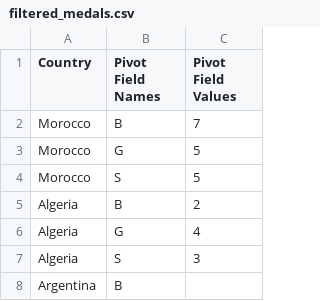
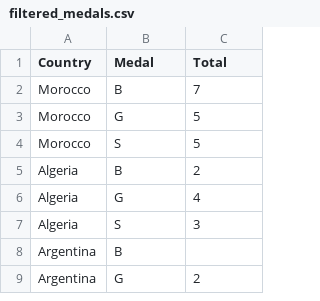
Before and after one commit to charmainechin/FIT3179, a CSV file: data/filtered_medals.csv, drawn as a sheet; only a part is shown; the shorter side is filled out with more unchanged rows.

Commit message:
updated header for data

```diff
--- a/data/filtered_medals.csv
+++ b/data/filtered_medals.csv
@@ -1,2 +1,2 @@
-Country,Pivot Field Names,Pivot Field Values
+Country,Medal,Total
 Morocco,B,7
```
Also changed, not shown: 1 other file.
